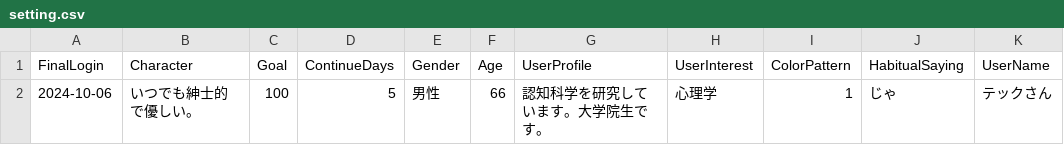
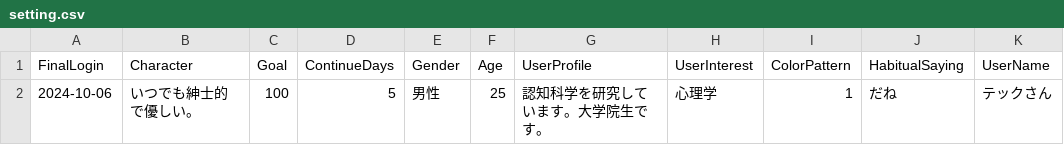
Before and after one commit to mintBomber/AItan_tech3_ver3, a CSV file: database/setting.csv, drawn as a sheet.

Commit message:
Update setting.csv

```diff
--- a/database/setting.csv
+++ b/database/setting.csv
@@ -1,2 +1,2 @@
 FinalLogin,Character,Goal,ContinueDays,Gender,Age,UserProfile,UserInterest,ColorPattern,HabitualSaying,UserName
-2024-10-06,いつでも紳士的で優しい。,100,5,男性,66,認知科学を研究しています。大学院生です。,心理学,1,じゃ,テックさん
+2024-10-06,いつでも紳士的で優しい。,100,5,男性,25,認知科学を研究しています。大学院生です。,心理学,1,だね,テックさん
```
